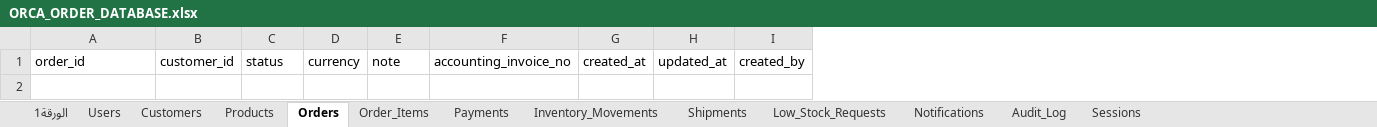
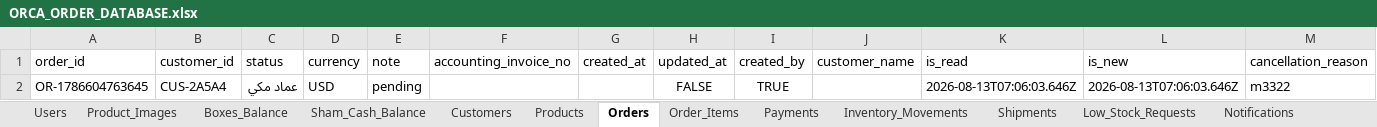
Before and after one commit to Emad-Mki/orca-order, an Excel workbook: mobile_app/ORCA_ORDER_DATABASE.xlsx, sheet Orders, drawn as a sheet; values as stored, in another font and other column widths than the file's, no borders; charts and pictures not drawn; the diff names each change by its address in the sheet, - before the commit and + after, or states it on an @@ line.

```diff
--- a/mobile_app/ORCA_ORDER_DATABASE.xlsx (sheet Orders)
+++ b/mobile_app/ORCA_ORDER_DATABASE.xlsx (sheet Orders)
-sheet tab: الورقة1
+sheet tab: Product_Images
+sheet tab: Boxes_Balance
+sheet tab: Sham_Cash_Balance
+column J (customer_name), empty
+column K (is_read), empty
+column L (is_new), empty
+column M (cancellation_reason), empty
+row 2: OR-1786604763645 | CUS-2A5A4 | عماد مكي | USD | pending |  |  | FALSE | TRUE |  | 2026-08-13T07:06:03.646Z | 2026-08-13T07:06:03.646Z | m3322
```
Also changed, not shown: sheet Products, sheet Users, sheet Sessions, sheet Order_Items, sheet Customers, sheet Payments, 2 more sheets, charts or pictures.
